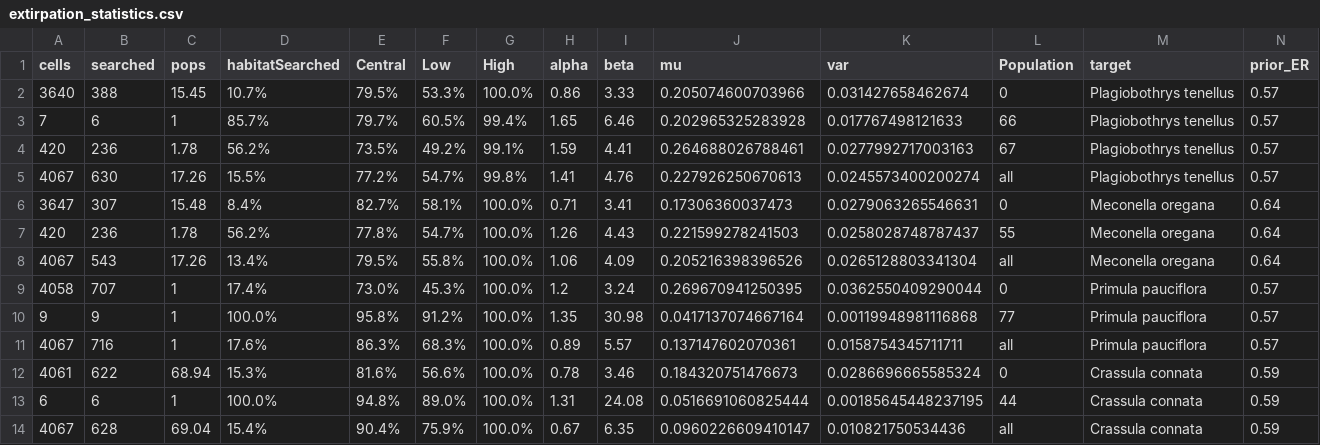
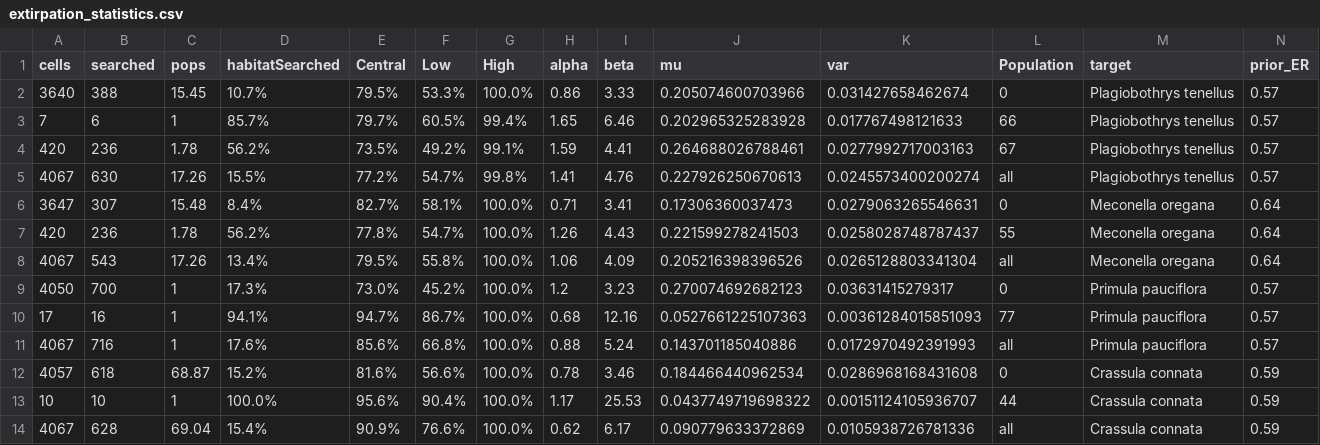
Before and after one commit to IMERSS/biodiversity-change-protocol, a CSV file: Analysis_outputs/extirpation_statistics.csv, drawn as a sheet.

```diff
--- a/Analysis_outputs/extirpation_statistics.csv
+++ b/Analysis_outputs/extirpation_statistics.csv
@@ -8,7 +8,7 @@
 4067,543,17.26,"13.4%","79.5%","55.8%","100.0%",1.06,4.09,0.205216398396526,0.0265128803341304,"all","Meconella oregana",0.64
-4058,707,1,"17.4%","73.0%","45.3%","100.0%",1.2,3.24,0.269670941250395,0.0362550409290044,"0","Primula pauciflora",0.57
-9,9,1,"100.0%","95.8%","91.2%","100.0%",1.35,30.98,0.0417137074667164,0.00119948981116868,"77","Primula pauciflora",0.57
-4067,716,1,"17.6%","86.3%","68.3%","100.0%",0.89,5.57,0.137147602070361,0.0158754345711711,"all","Primula pauciflora",0.57
-4061,622,68.94,"15.3%","81.6%","56.6%","100.0%",0.78,3.46,0.184320751476673,0.0286696665585324,"0","Crassula connata",0.59
-6,6,1,"100.0%","94.8%","89.0%","100.0%",1.31,24.08,0.0516691060825444,0.00185645448237195,"44","Crassula connata",0.59
-4067,628,69.04,"15.4%","90.4%","75.9%","100.0%",0.67,6.35,0.0960226609410147,0.010821750534436,"all","Crassula connata",0.59
+4050,700,1,"17.3%","73.0%","45.2%","100.0%",1.2,3.23,0.270074692682123,0.03631415279317,"0","Primula pauciflora",0.57
+17,16,1,"94.1%","94.7%","86.7%","100.0%",0.68,12.16,0.0527661225107363,0.00361284015851093,"77","Primula pauciflora",0.57
+4067,716,1,"17.6%","85.6%","66.8%","100.0%",0.88,5.24,0.143701185040886,0.0172970492391993,"all","Primula pauciflora",0.57
+4057,618,68.87,"15.2%","81.6%","56.6%","100.0%",0.78,3.46,0.184466440962534,0.0286968168431608,"0","Crassula connata",0.59
+10,10,1,"100.0%","95.6%","90.4%","100.0%",1.17,25.53,0.0437749719698322,0.00151124105936707,"44","Crassula connata",0.59
+4067,628,69.04,"15.4%","90.9%","76.6%","100.0%",0.62,6.17,0.090779633372869,0.0105938726781336,"all","Crassula connata",0.59
```
Also changed, not shown: Analysis_outputs/Intermediate/Crassula connata_accepted_grouped_merged.csv, Analysis_outputs/Intermediate/Crassula connata_stats.csv, 56 other files.
